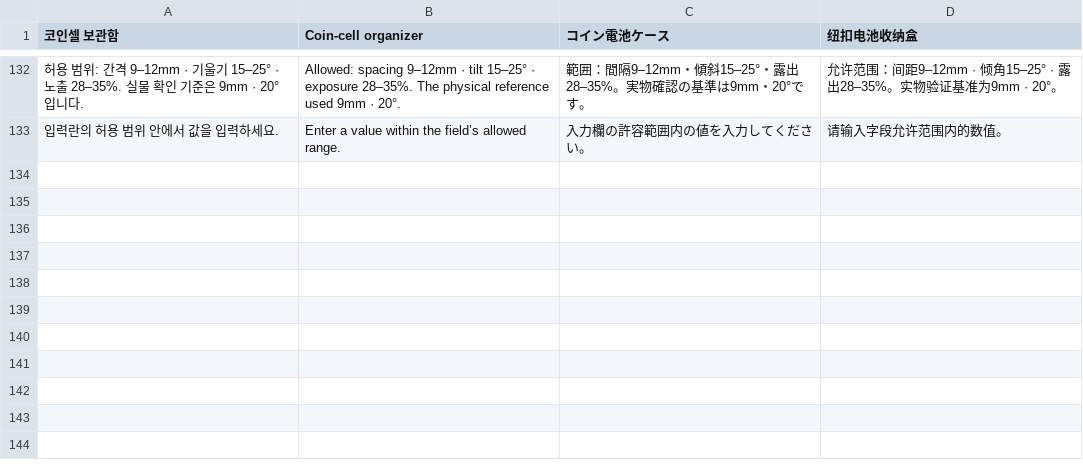
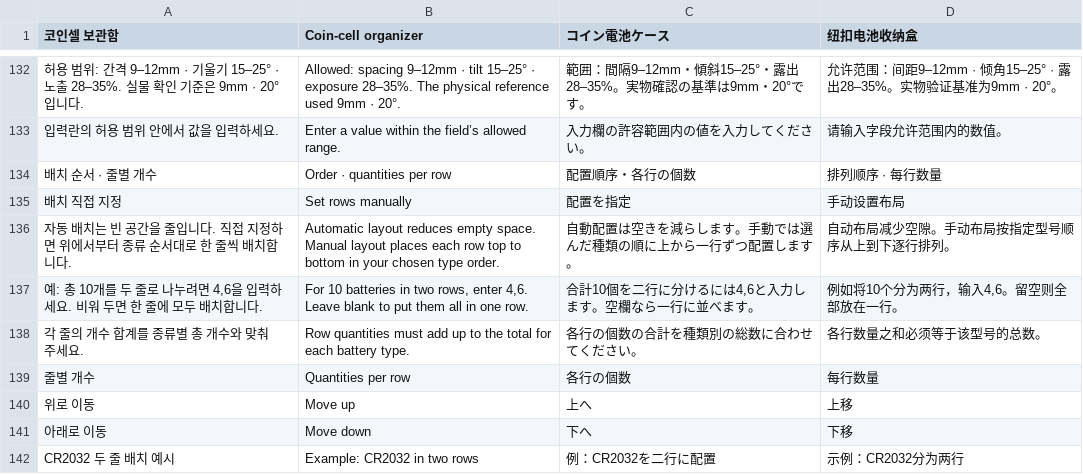
Before and after one commit to hcpark0121/stl-studio, a TSV file: shared/translations.tsv, drawn as a sheet; only a part is shown, gaps mark what is left out; the diff names each change by its address in the sheet, - before the commit and + after, or states it on an @@ line.

Commit message:
Allow explicit battery type order and quantities per row

```diff
--- a/shared/translations.tsv
+++ b/shared/translations.tsv
+row 134: 배치 순서 · 줄별 개수 | Order · quantities per row | 配置順序・各行の個数 | 排列顺序 · 每行数量
+row 135: 배치 직접 지정 | Set rows manually | 配置を指定 | 手动设置布局
+row 136: 자동 배치는 빈 공간을 줄입니다. 직접 지정하면 위에서부터 종류 순서대로 한 줄씩 배치합니다. | Automatic layout reduces empty space. Manual layout places each row top to bottom in your chosen type order. | 自動配置は空きを減らします。手動では選んだ種類の順に上から一行ずつ配置します。 | 自动布局减少空隙。手动布局按指定型号顺序从上到下逐行排列。
+row 137: 예: 총 10개를 두 줄로 나누려면 4,6을 입력하세요. 비워 두면 한 줄에 모두 배치합니다. | For 10 batteries in two rows, enter 4,6. Leave blank to put them all in one row. | 合計10個を二行に分けるには4,6と入力します。空欄なら一行に並べます。 | 例如将10个分为两行，输入4,6。留空则全部放在一行。
+row 138: 각 줄의 개수 합계를 종류별 총 개수와 맞춰 주세요. | Row quantities must add up to the total for each battery type. | 各行の個数の合計を種類別の総数に合わせてください。 | 各行数量之和必须等于该型号的总数。
+row 139: 줄별 개수 | Quantities per row | 各行の個数 | 每行数量
+row 140: 위로 이동 | Move up | 上へ | 上移
+row 141: 아래로 이동 | Move down | 下へ | 下移
+row 142: CR2032 두 줄 배치 예시 | Example: CR2032 in two rows | 例：CR2032を二行に配置 | 示例：CR2032分为两行
```
Also changed, not shown: 8 other files.
